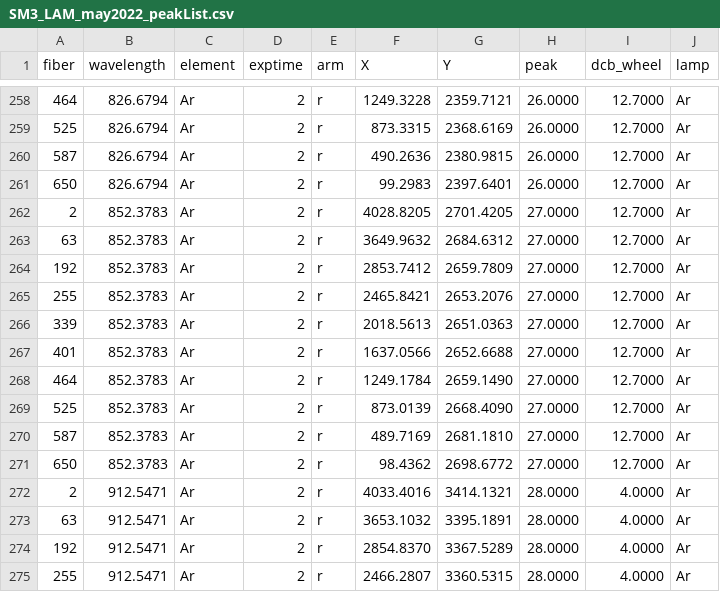
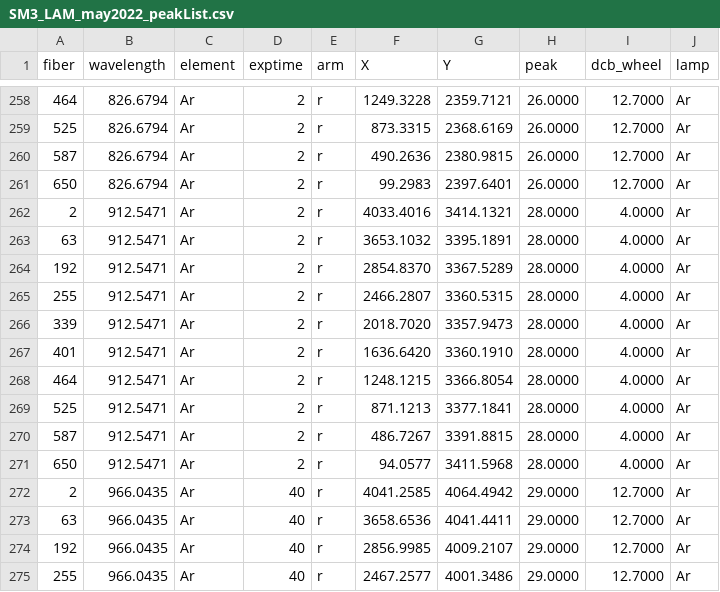
Before and after one commit to Subaru-PFS/dev_sps_analysis, a CSV file: notebooks/optical/peakList/SM3_LAM_may2022_peakList.csv, drawn as a sheet; only a part is shown, gaps mark what is left out; the shorter side is filled out with more unchanged rows; the diff names each change by its address in the sheet, - before the commit and + after, or states it on an @@ line.

Commit message:
remove broad line 852.3783 from peaklist

```diff
--- a/notebooks/optical/peakList/SM3_LAM_may2022_peakList.csv
+++ b/notebooks/optical/peakList/SM3_LAM_may2022_peakList.csv
-row 262: 2 | 852.3783 | Ar | 2 | r | 4028.8205 | 2701.4205 | 27.0000 | 12.7000 | Ar
-row 263: 63 | 852.3783 | Ar | 2 | r | 3649.9632 | 2684.6312 | 27.0000 | 12.7000 | Ar
-row 264: 192 | 852.3783 | Ar | 2 | r | 2853.7412 | 2659.7809 | 27.0000 | 12.7000 | Ar
-row 265: 255 | 852.3783 | Ar | 2 | r | 2465.8421 | 2653.2076 | 27.0000 | 12.7000 | Ar
-row 266: 339 | 852.3783 | Ar | 2 | r | 2018.5613 | 2651.0363 | 27.0000 | 12.7000 | Ar
-row 267: 401 | 852.3783 | Ar | 2 | r | 1637.0566 | 2652.6688 | 27.0000 | 12.7000 | Ar
-row 268: 464 | 852.3783 | Ar | 2 | r | 1249.1784 | 2659.1490 | 27.0000 | 12.7000 | Ar
-row 269: 525 | 852.3783 | Ar | 2 | r | 873.0139 | 2668.4090 | 27.0000 | 12.7000 | Ar
-row 270: 587 | 852.3783 | Ar | 2 | r | 489.7169 | 2681.1810 | 27.0000 | 12.7000 | Ar
-row 271: 650 | 852.3783 | Ar | 2 | r | 98.4362 | 2698.6772 | 27.0000 | 12.7000 | Ar
```
